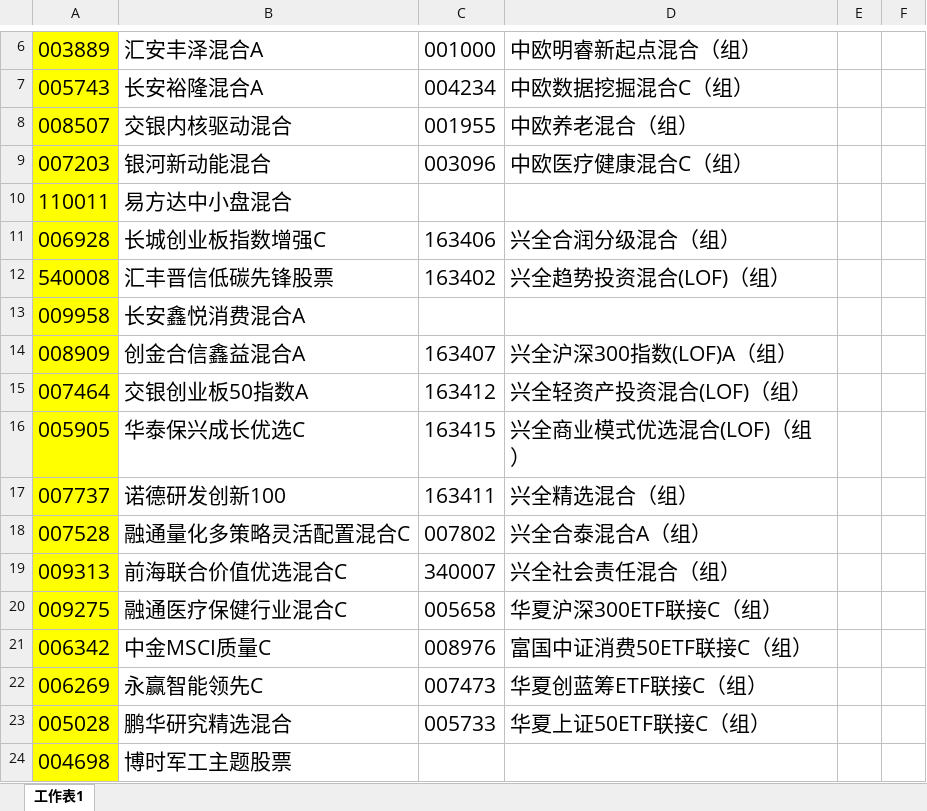
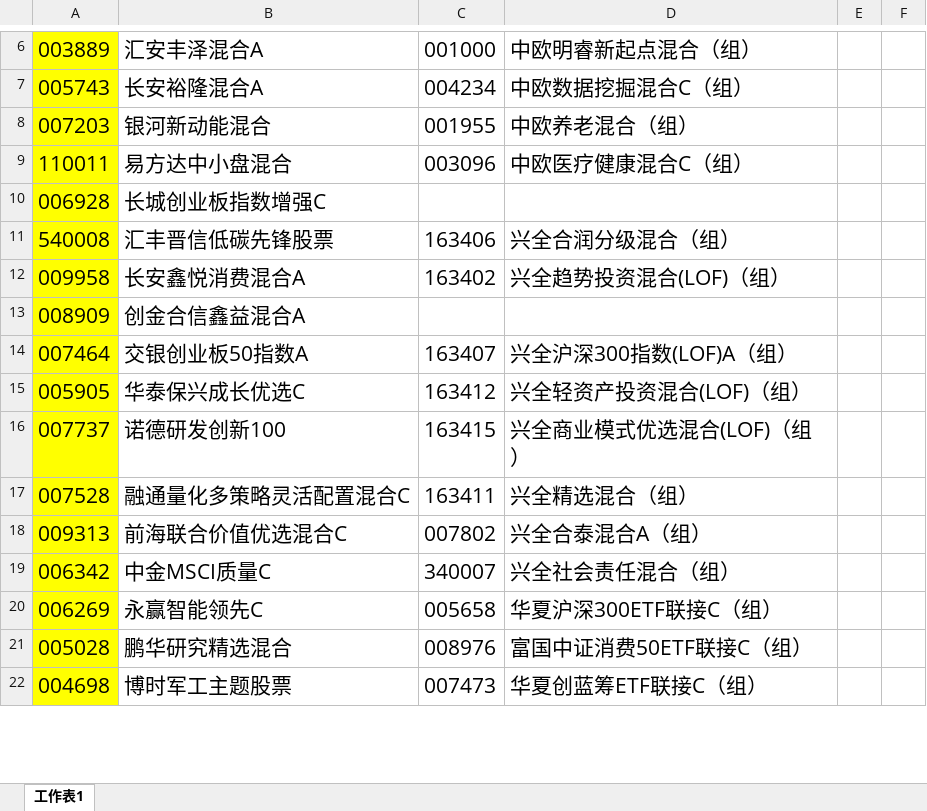
Before and after one commit to lijiadashaoye/jijinfenxi, an Excel workbook: 定投.xlsx, sheet 工作表1, drawn as a sheet; only a part is shown, gaps mark what is left out; values as stored, in another font and other column widths than the file's, no borders; removed rows and columns are numbered as before the commit, all else as after; the diff covers the shown part only; the diff names each change by its address in the sheet, - before the commit and + after, or states it on an @@ line.

```diff
--- a/定投.xlsx (sheet 工作表1)
+++ b/定投.xlsx (sheet 工作表1)
-row 8: 008507 | 交银内核驱动混合 | 001955 | 中欧养老混合（组）
-C8: 003096
+C8: 001955
-D8: 中欧医疗健康混合C（组）
+D8: 中欧养老混合（组）
-C9: (empty)
+C9: 003096
-D9: (empty)
+D9: 中欧医疗健康混合C（组）
-C10: 163406
+C10: (empty)
-D10: 兴全合润分级混合（组）
+D10: (empty)
-C11: 163402
+C11: 163406
-D11: 兴全趋势投资混合(LOF)（组）
+D11: 兴全合润分级混合（组）
-C12: (empty)
+C12: 163402
-D12: (empty)
+D12: 兴全趋势投资混合(LOF)（组）
-C13: 163407
+C13: (empty)
-D13: 兴全沪深300指数(LOF)A（组）
+D13: (empty)
-C14: 163412
+C14: 163407
-D14: 兴全轻资产投资混合(LOF)（组）
+D14: 兴全沪深300指数(LOF)A（组）
-C15: 163415
+C15: 163412
-D15: 兴全商业模式优选混合(LOF)（组）
+D15: 兴全轻资产投资混合(LOF)（组）
-C16: 163411
+C16: 163415
-D16: 兴全精选混合（组）
+D16: 兴全商业模式优选混合(LOF)（组）
-C17: 007802
+C17: 163411
-D17: 兴全合泰混合A（组）
+D17: 兴全精选混合（组）
-C18: 340007
+C18: 007802
-D18: 兴全社会责任混合（组）
+D18: 兴全合泰混合A（组）
-row 20: 009275 | 融通医疗保健行业混合C | 005658 | 华夏沪深300ETF联接C（组）
-C19: 008976
+C19: 340007
-D19: 富国中证消费50ETF联接C（组）
+D19: 兴全社会责任混合（组）
-C20: 007473
+C20: 005658
-D20: 华夏创蓝筹ETF联接C（组）
+D20: 华夏沪深300ETF联接C（组）
-C21: 005733
+C21: 008976
-D21: 华夏上证50ETF联接C（组）
+D21: 富国中证消费50ETF联接C（组）
-C22: (empty)
+C22: 007473
-D22: (empty)
+D22: 华夏创蓝筹ETF联接C（组）
```
Also changed, not shown: 1 removed row and 107 edited cells elsewhere in this sheet, 2 other files.
